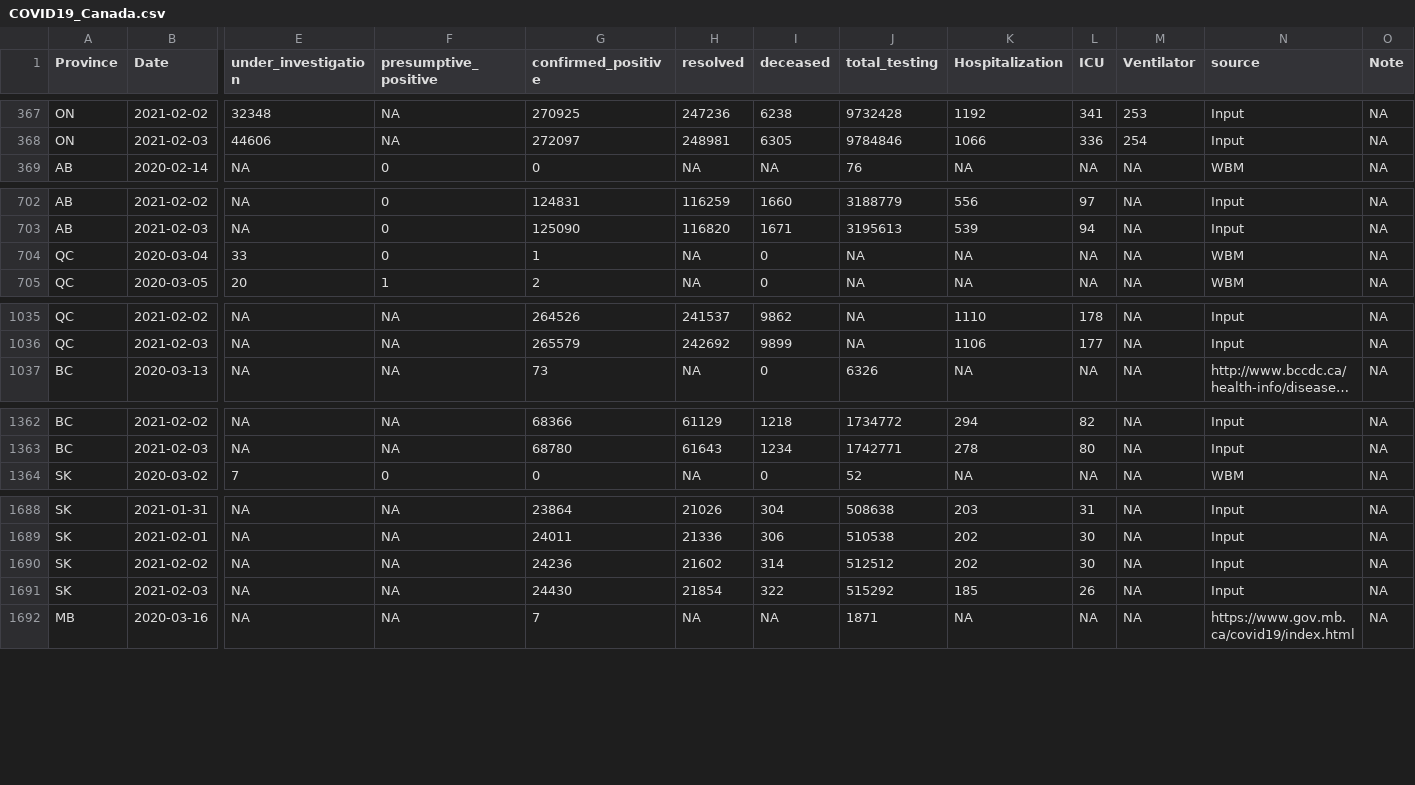
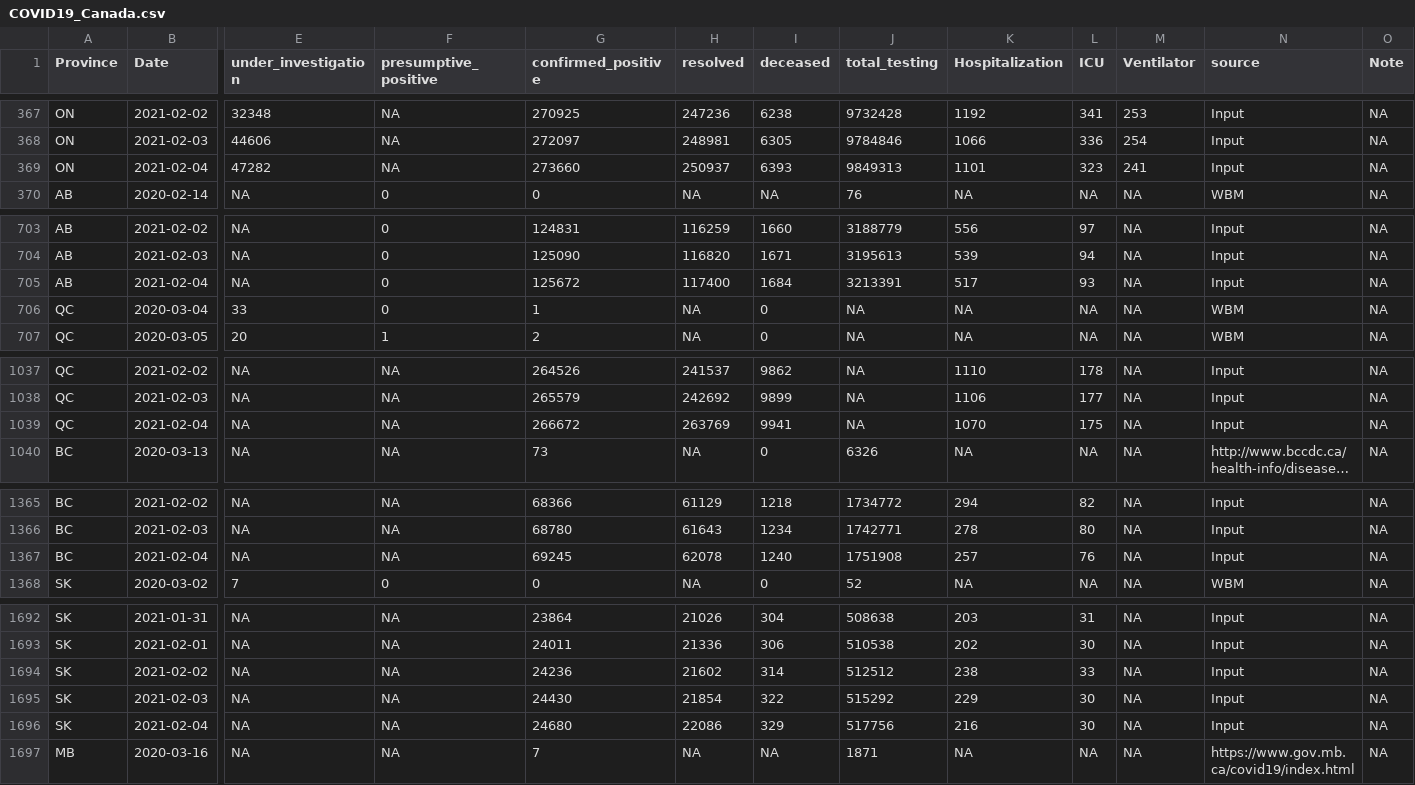
Before and after one commit to wzmli/COVID19-Canada, a CSV file: COVID19_Canada.csv, drawn as a sheet; only a part is shown, gaps mark what is left out; long unchanged cells end in …; addresses are those after the commit; rows hold the shown columns only; the diff covers the shown part only; the diff names each change by its address in the sheet, - before the commit and + after, or states it on an @@ line.

```diff
--- a/COVID19_Canada.csv
+++ b/COVID19_Canada.csv
+row 369: ON | 2021-02-04 | 47282 | NA | 273660 | 250937 | 6393 | 9849313 | 1101 | 323 | 241 | Input | NA
+row 705: AB | 2021-02-04 | NA | 0 | 125672 | 117400 | 1684 | 3213391 | 517 | 93 | NA | Input | NA
+row 1039: QC | 2021-02-04 | NA | NA | 266672 | 263769 | 9941 | NA | 1070 | 175 | NA | Input | NA
+row 1367: BC | 2021-02-04 | NA | NA | 69245 | 62078 | 1240 | 1751908 | 257 | 76 | NA | Input | NA
-K1694 (Hospitalization): 202
+K1694 (Hospitalization): 238
-L1694 (ICU): 30
+L1694 (ICU): 33
-K1695 (Hospitalization): 185
+K1695 (Hospitalization): 229
-L1695 (ICU): 26
+L1695 (ICU): 30
+row 1696: SK | 2021-02-04 | NA | NA | 24680 | 22086 | 329 | 517756 | 216 | 30 | NA | Input | NA
```
Also changed, not shown: 8 added rows elsewhere in this file, git_push/clean.Rout.csv, 4 other files.
